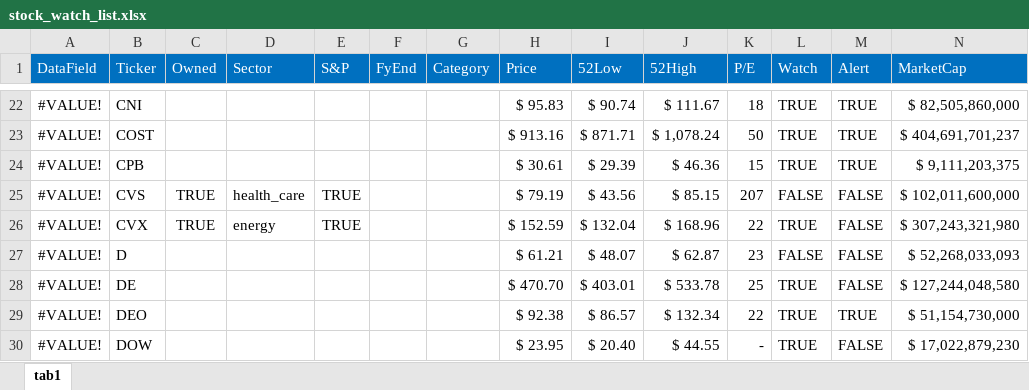
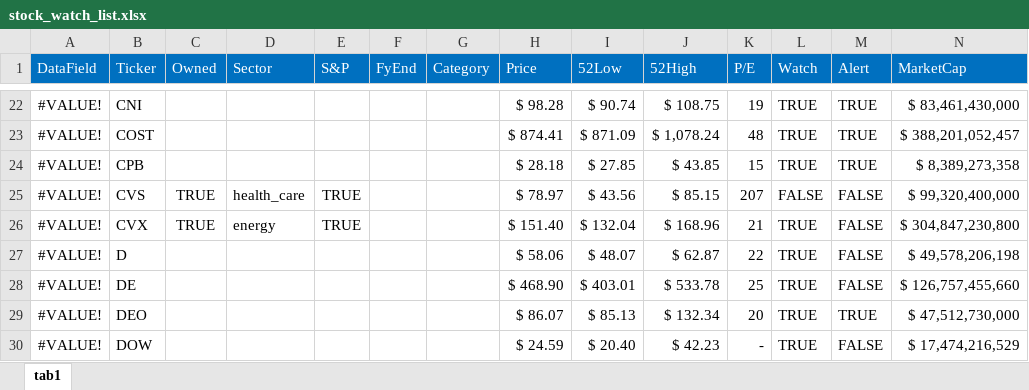
Before and after one commit to harveywargo2/hw2fintools, an Excel workbook: hw2fintools/xlsx/stock_watch_list.xlsx, sheet tab1, drawn as a sheet; only a part is shown, gaps mark what is left out; values as stored, in another font and other column widths than the file's, no borders; conditional formats and table styles not drawn; the diff covers the shown part only; the diff names each change by its address in the sheet, - before the commit and + after, or states it on an @@ line.

```diff
--- a/hw2fintools/xlsx/stock_watch_list.xlsx (sheet tab1)
+++ b/hw2fintools/xlsx/stock_watch_list.xlsx (sheet tab1)
-H22 (Price): $ 95.83
+H22 (Price): $ 98.28
-J22 (52High): $ 111.67
+J22 (52High): $ 108.75
-K22 (P/E): 18
+K22 (P/E): 19
-N22 (MarketCap): $ 82,505,860,000
+N22 (MarketCap): $ 83,461,430,000
-H23 (Price): $ 913.16
+H23 (Price): $ 874.41
-I23 (52Low): $ 871.71
+I23 (52Low): $ 871.09
-K23 (P/E): 50
+K23 (P/E): 48
-N23 (MarketCap): $ 404,691,701,237
+N23 (MarketCap): $ 388,201,052,457
-H24 (Price): $ 30.61
+H24 (Price): $ 28.18
-I24 (52Low): $ 29.39
+I24 (52Low): $ 27.85
-J24 (52High): $ 46.36
+J24 (52High): $ 43.85
-N24 (MarketCap): $ 9,111,203,375
+N24 (MarketCap): $ 8,389,273,358
-H25 (Price): $ 79.19
+H25 (Price): $ 78.97
-N25 (MarketCap): $ 102,011,600,000
+N25 (MarketCap): $ 99,320,400,000
-H26 (Price): $ 152.59
+H26 (Price): $ 151.40
-K26 (P/E): 22
+K26 (P/E): 21
-N26 (MarketCap): $ 307,243,321,980
+N26 (MarketCap): $ 304,847,230,800
-H27 (Price): $ 61.21
+H27 (Price): $ 58.06
-K27 (P/E): 23
+K27 (P/E): 22
-L27 (Watch): FALSE
+L27 (Watch): TRUE
-N27 (MarketCap): $ 52,268,033,093
+N27 (MarketCap): $ 49,578,206,198
-H28 (Price): $ 470.70
+H28 (Price): $ 468.90
-N28 (MarketCap): $ 127,244,048,580
+N28 (MarketCap): $ 126,757,455,660
-H29 (Price): $ 92.38
+H29 (Price): $ 86.07
-I29 (52Low): $ 86.57
+I29 (52Low): $ 85.13
-K29 (P/E): 22
+K29 (P/E): 20
-N29 (MarketCap): $ 51,154,730,000
+N29 (MarketCap): $ 47,512,730,000
-H30 (Price): $ 23.95
+H30 (Price): $ 24.59
-J30 (52High): $ 44.55
+J30 (52High): $ 42.23
-N30 (MarketCap): $ 17,022,879,230
+N30 (MarketCap): $ 17,474,216,529
```
Also changed, not shown: 258 edited cells and cell formats elsewhere in this sheet, 2 other files.
